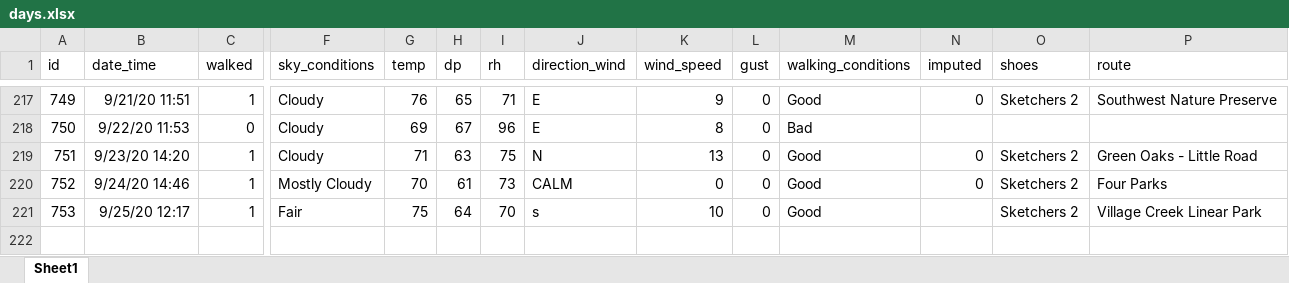
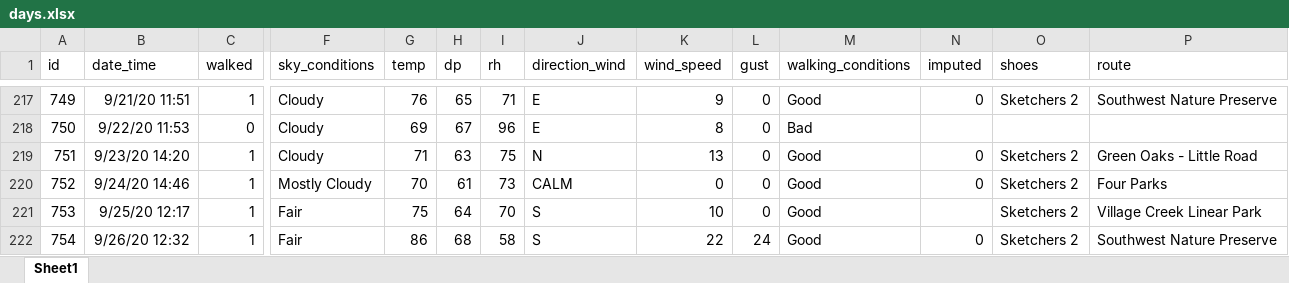
Before and after one commit to gitHubSlinkman/MyWalks, an Excel workbook: data/days.xlsx, sheet Sheet1, drawn as a sheet; only a part is shown, gaps mark what is left out; values as stored, in another font and other column widths than the file's, no borders; rows hold the shown columns only; the diff names each change by its address in the sheet, - before the commit and + after, or states it on an @@ line.

Commit message:
Add today's walk to data/days.xlsx

```diff
--- a/data/days.xlsx (sheet Sheet1)
+++ b/data/days.xlsx (sheet Sheet1)
-J221 (direction_wind): s
+J221 (direction_wind): S
+row 222: 754 | 9/26/20 12:32 | 1 | Fair | 86 | 68 | 58 | S | 22 | 24 | Good | 0 | Sketchers 2 | Southwest Nature Preserve
```
